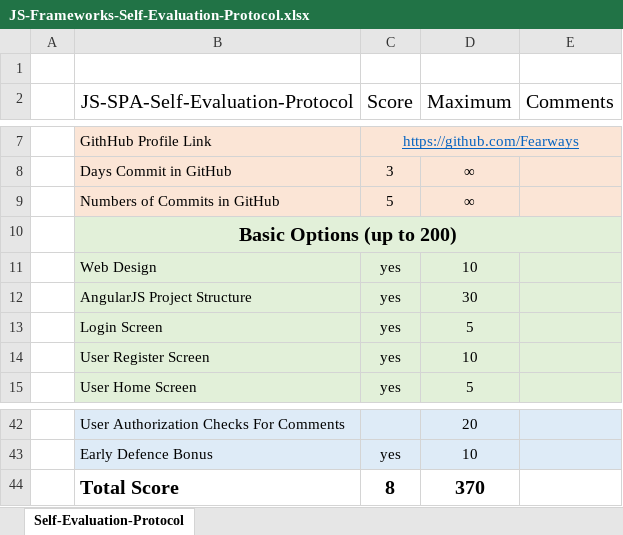
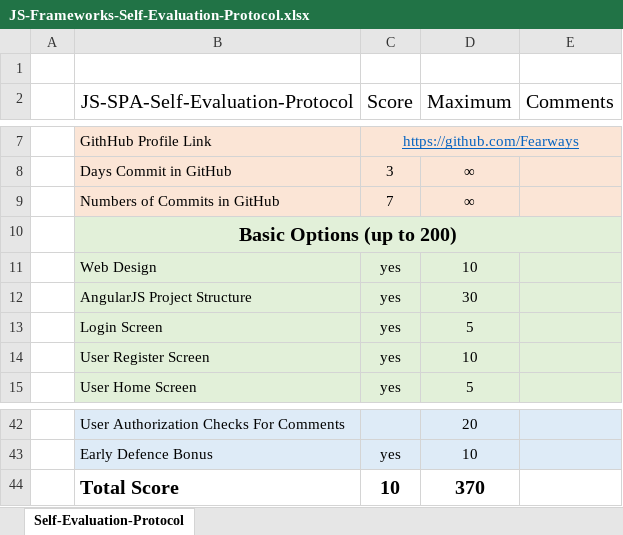
Before and after one commit to Fearways/Social-Network-Angular-JS-Project, an Excel workbook: JS-Frameworks-Self-Evaluation-Protocol.xlsx, sheet Self-Evaluation-Protocol, drawn as a sheet; only a part is shown, gaps mark what is left out; values as stored, in another font and other column widths than the file's, no borders; the diff names each change by its address in the sheet, - before the commit and + after, or states it on an @@ line.

Commit message:
Last

```diff
--- a/JS-Frameworks-Self-Evaluation-Protocol.xlsx (sheet Self-Evaluation-Protocol)
+++ b/JS-Frameworks-Self-Evaluation-Protocol.xlsx (sheet Self-Evaluation-Protocol)
-C9 (Score): 5
+C9 (Score): 7
-C44 (Score): 8
+C44 (Score): 10
```
